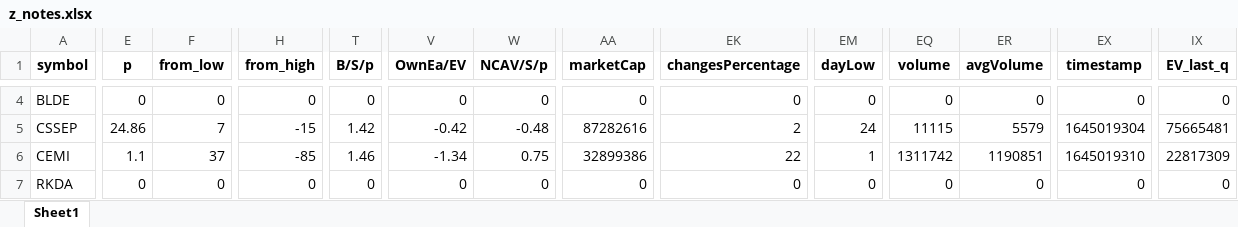
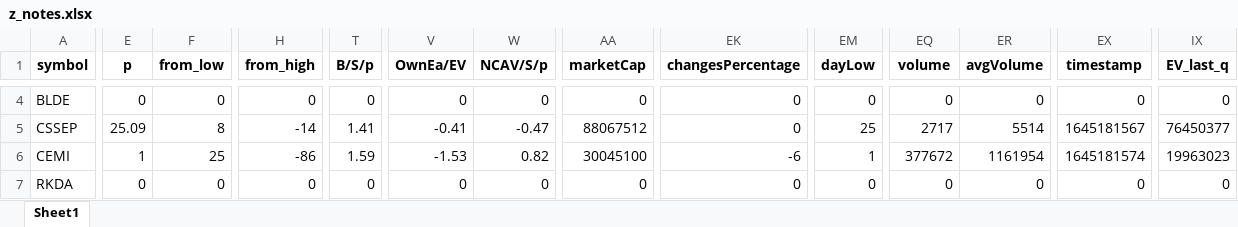
Before and after one commit to randomguy4214/poor-almanac-8, an Excel workbook: z_notes.xlsx, sheet Sheet1, drawn as a sheet; only a part is shown, gaps mark what is left out; values as stored, in another font and other column widths than the file's, no borders; the diff covers the shown part only; the diff names each change by its address in the sheet, - before the commit and + after, or states it on an @@ line.

```diff
--- a/z_notes.xlsx (sheet Sheet1)
+++ b/z_notes.xlsx (sheet Sheet1)
-E5 (p): 24.86
+E5 (p): 25.09
-F5 (from_low): 7
+F5 (from_low): 8
-H5 (from_high): -15
+H5 (from_high): -14
-T5 (B/S/p): 1.42
+T5 (B/S/p): 1.41
-V5 (OwnEa/EV): -0.42
+V5 (OwnEa/EV): -0.41
-W5 (NCAV/S/p): -0.48
+W5 (NCAV/S/p): -0.47
-AA5 (marketCap): 87282616
+AA5 (marketCap): 88067512
-EK5 (changesPercentage): 2
+EK5 (changesPercentage): 0
-EM5 (dayLow): 24
+EM5 (dayLow): 25
-EQ5 (volume): 11115
+EQ5 (volume): 2717
-ER5 (avgVolume): 5579
+ER5 (avgVolume): 5514
-EX5 (timestamp): 1645019304
+EX5 (timestamp): 1645181567
-IX5 (EV_last_q): 75665481
+IX5 (EV_last_q): 76450377
-E6 (p): 1.1
+E6 (p): 1
-F6 (from_low): 37
+F6 (from_low): 25
-H6 (from_high): -85
+H6 (from_high): -86
-T6 (B/S/p): 1.46
+T6 (B/S/p): 1.59
-V6 (OwnEa/EV): -1.34
+V6 (OwnEa/EV): -1.53
-W6 (NCAV/S/p): 0.75
+W6 (NCAV/S/p): 0.82
-AA6 (marketCap): 32899386
+AA6 (marketCap): 30045100
-EK6 (changesPercentage): 22
+EK6 (changesPercentage): -6
-EQ6 (volume): 1311742
+EQ6 (volume): 377672
-ER6 (avgVolume): 1190851
+ER6 (avgVolume): 1161954
-EX6 (timestamp): 1645019310
+EX6 (timestamp): 1645181574
-IX6 (EV_last_q): 22817309
+IX6 (EV_last_q): 19963023
```
Also changed, not shown: 77 edited cells elsewhere in this sheet, 5_df_output_filtered.xlsx, 1 other file.
